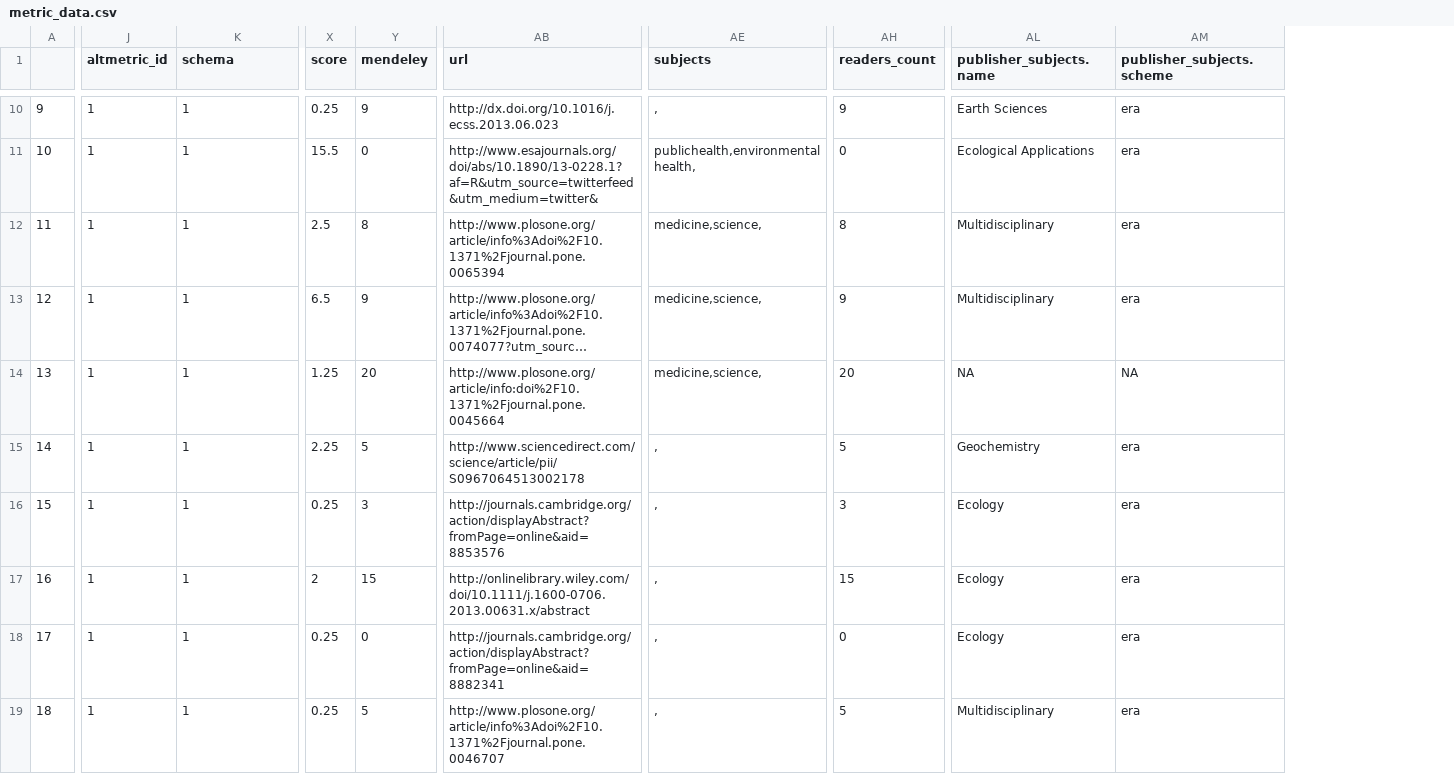
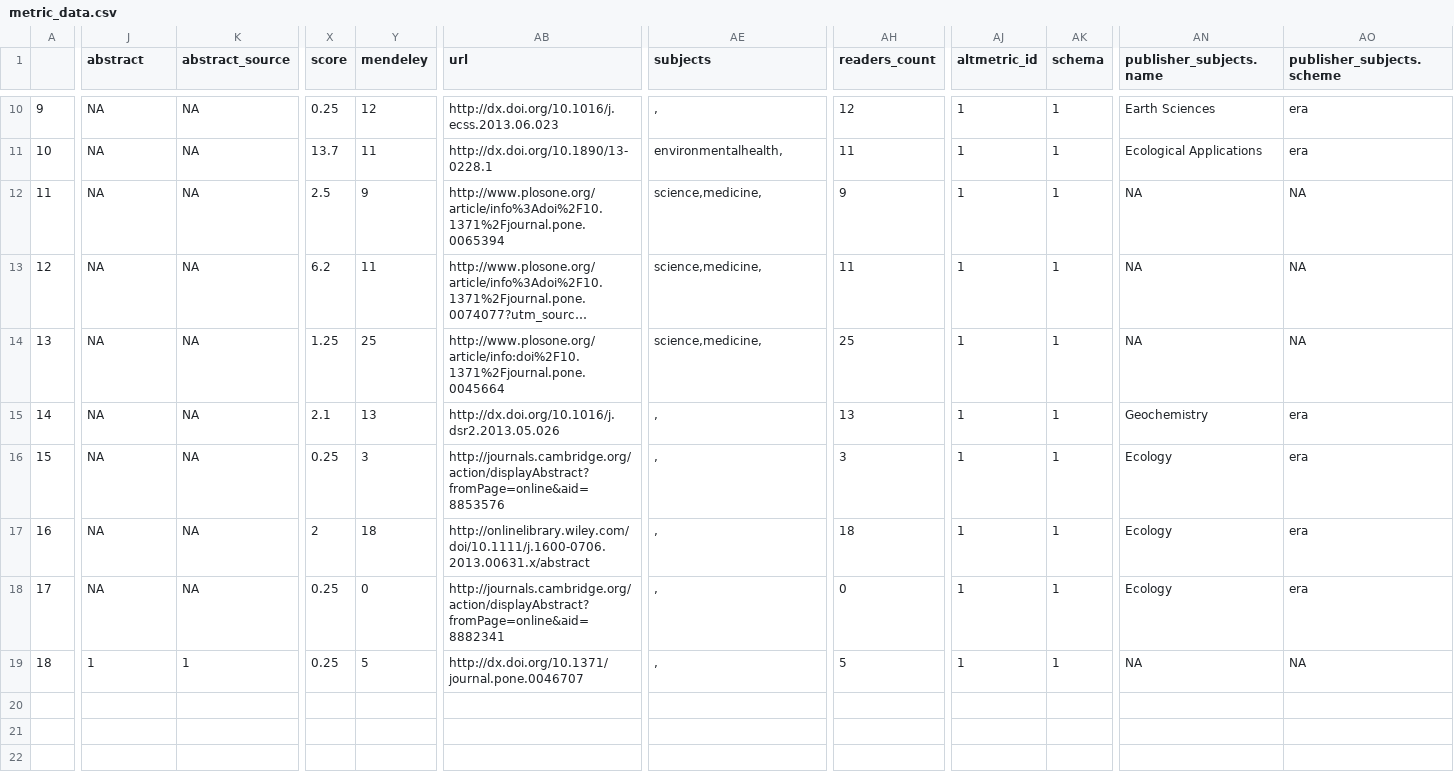
Before and after one commit to kate-crosby/chone, a CSV file: metric_data.csv, drawn as a sheet; only a part is shown, gaps mark what is left out; long unchanged cells end in …; addresses are those after the commit; the diff covers the shown part only; the diff names each change by its address in the sheet, - before the commit and + after, or states it on an @@ line.

```diff
--- a/metric_data.csv
+++ b/metric_data.csv
+column AJ (altmetric_id), rows 10-19: all 1
+column AK (schema), rows 10-19: all 1
-J1: altmetric_id
+J1: abstract
-K1: schema
+K1: abstract_source
-J10:J18 (abstract): 1
+J10:J18 (abstract): NA
-K10:K18 (abstract_source): 1
+K10:K18 (abstract_source): NA
-Y10 (mendeley): 9
+Y10 (mendeley): 12
-AH10 (readers_count): 9
+AH10 (readers_count): 12
-X11 (score): 15.5
+X11 (score): 13.7
-Y11 (mendeley): 0
+Y11 (mendeley): 11
-AB11 (url): http://www.esajournals.org/doi/abs/10.1890/13-0228.1?af=R&utm_source=twitterfeed&utm_medium=twitter&
+AB11 (url): http://dx.doi.org/10.1890/13-0228.1
-AE11 (subjects): publichealth,environmentalhealth,
+AE11 (subjects): environmentalhealth,
-AH11 (readers_count): 0
+AH11 (readers_count): 11
-Y12 (mendeley): 8
+Y12 (mendeley): 9
-AE12:AE14 (subjects): medicine,science,
+AE12:AE14 (subjects): science,medicine,
-AH12 (readers_count): 8
+AH12 (readers_count): 9
-AN12:AN13 (publisher_subjects.name): Multidisciplinary
+AN12:AN13 (publisher_subjects.name): NA
-AO12:AO13 (publisher_subjects.scheme): era
+AO12:AO13 (publisher_subjects.scheme): NA
-X13 (score): 6.5
+X13 (score): 6.2
-Y13 (mendeley): 9
+Y13 (mendeley): 11
-AH13 (readers_count): 9
+AH13 (readers_count): 11
-Y14 (mendeley): 20
+Y14 (mendeley): 25
-AH14 (readers_count): 20
+AH14 (readers_count): 25
-X15 (score): 2.25
+X15 (score): 2.1
-Y15 (mendeley): 5
+Y15 (mendeley): 13
-AB15 (url): http://www.sciencedirect.com/science/article/pii/S0967064513002178
+AB15 (url): http://dx.doi.org/10.1016/j.dsr2.2013.05.026
-AH15 (readers_count): 5
+AH15 (readers_count): 13
-Y17 (mendeley): 15
+Y17 (mendeley): 18
-AH17 (readers_count): 15
+AH17 (readers_count): 18
-AB19 (url): http://www.plosone.org/article/info%3Adoi%2F10.1371%2Fjournal.pone.0046707
+AB19 (url): http://dx.doi.org/10.1371/journal.pone.0046707
-AN19 (publisher_subjects.name): Multidisciplinary
+AN19 (publisher_subjects.name): NA
-AO19 (publisher_subjects.scheme): era
+AO19 (publisher_subjects.scheme): NA
```
Also changed, not shown: 39 edited cells elsewhere in this file, 2 other files.
